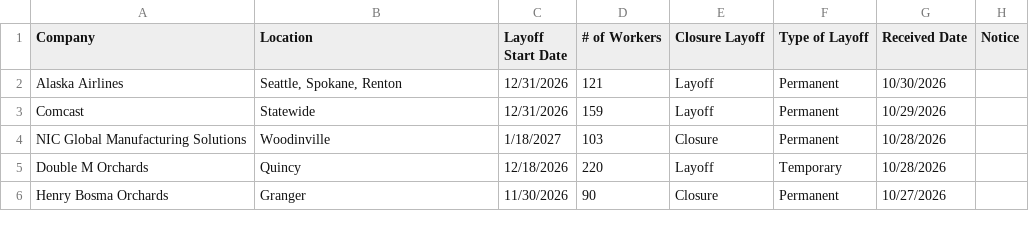
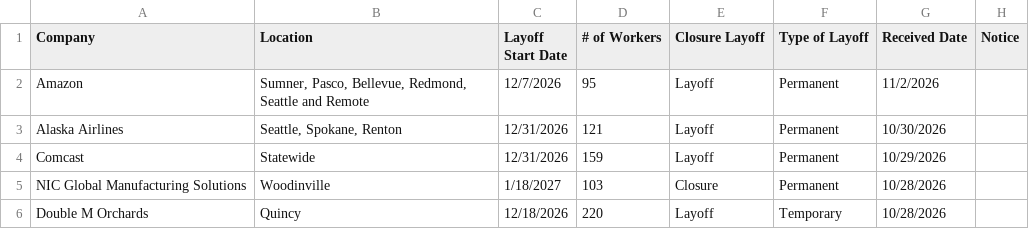
Before and after one commit to dst-boop/lead-qualifier, a CSV file: wa.csv, drawn as a sheet; only a part is shown; the shorter side is filled out with more unchanged rows.

```diff
--- a/wa.csv
+++ b/wa.csv
@@ -1,2 +1,3 @@
 Company,Location,Layoff Start Date,# of Workers,Closure Layoff,Type of Layoff,Received Date,Notice
+Amazon,"Sumner, Pasco, Bellevue, Redmond, Seattle and Remote",12/7/2026,95,Layoff,Permanent,11/2/2026,
 Alaska Airlines,"Seattle, Spokane, Renton",12/31/2026,121,Layoff,Permanent,10/30/2026,
```
Also changed, not shown: de.csv, me.csv, 10 other files.
